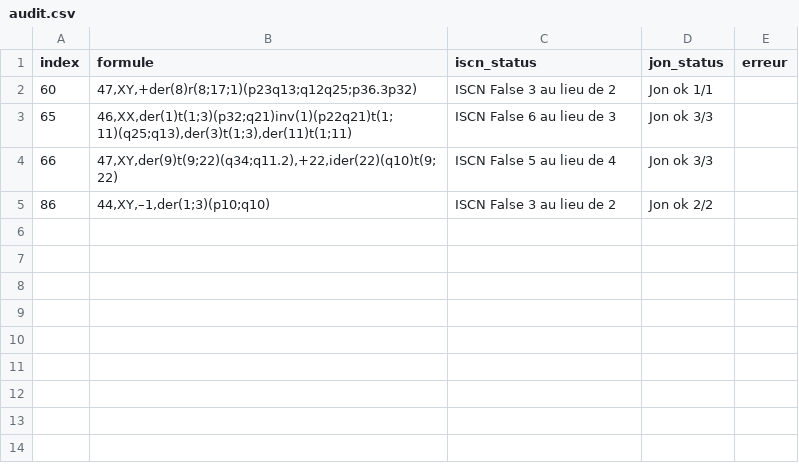
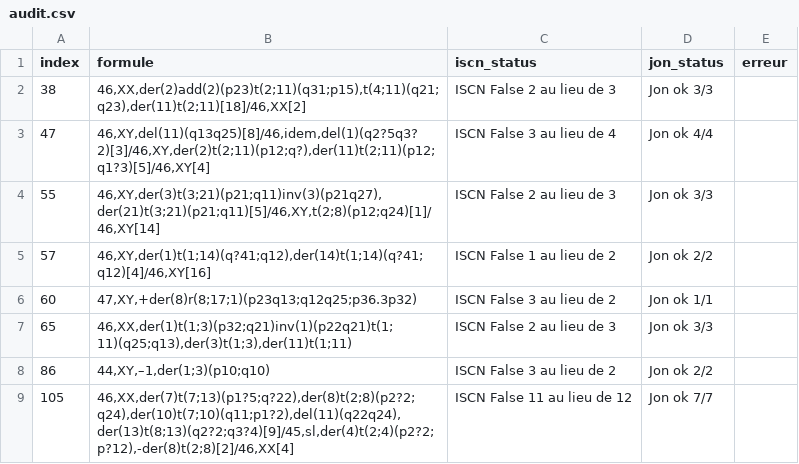
Before and after one commit to MalikMouazer/Caryocount3, a CSV file: audit.csv, drawn as a sheet.

Commit message:
Enhance ISCN scoring logic by adding support for balanced translocations and refining anomaly handling in audit data

```diff
--- a/audit.csv
+++ b/audit.csv
@@ -1,5 +1,9 @@
 index,formule,iscn_status,jon_status,erreur
+38,"46,XX,der(2)add(2)(p23)t(2;11)(q31;p15),t(4;11)(q21;q23),der(11)t(2;11)[18]/46,XX[2]",ISCN False 2 au lieu de 3,Jon ok 3/3,
+47,"46,XY,del(11)(q13q25)[8]/46,idem,del(1)(q2?5q3?2)[3]/46,XY,der(2)t(2;11)(p12;q?),der(11)t(2;11)(p12;q1?3)[5]/46,XY[4]",ISCN False 3 au lieu de 4,Jon ok 4/4,
+55,"46,XY,der(3)t(3;21)(p21;q11)inv(3)(p21q27),der(21)t(3;21)(p21;q11)[5]/46,XY,t(2;8)(p12;q24)[1]/46,XY[14] ",ISCN False 2 au lieu de 3,Jon ok 3/3,
+57,"46,XY,der(1)t(1;14)(q?41;q12),der(14)t(1;14)(q?41;q12)[4]/46,XY[16] ",ISCN False 1 au lieu de 2,Jon ok 2/2,
 60,"47,XY,+der(8)r(8;17;1)(p23q13;q12q25;p36.3p32)",ISCN False 3 au lieu de 2,Jon ok 1/1,
-65,"46,XX,der(1)t(1;3)(p32;q21)inv(1)(p22q21)t(1;11)(q25;q13),der(3)t(1;3),der(11)t(1;11)",ISCN False 6 au lieu de 3,Jon ok 3/3,
-66,"47,XY,der(9)t(9;22)(q34;q11.2),+22,ider(22)(q10)t(9;22)",ISCN False 5 au lieu de 4,Jon ok 3/3,
+65,"46,XX,der(1)t(1;3)(p32;q21)inv(1)(p22q21)t(1;11)(q25;q13),der(3)t(1;3),der(11)t(1;11)",ISCN False 2 au lieu de 3,Jon ok 3/3,
 86,"44,XY,–1,der(1;3)(p10;q10)",ISCN False 3 au lieu de 2,Jon ok 2/2,
+105,"46,XX,der(7)t(7;13)(p1?5;q?22),der(8)t(2;8)(p2?2;q24),der(10)t(7;10)(q11;p1?2),del(11)(q22q24),der(13)t(8;13)(q2?2;q3?4)[9]/45,sl,der(4)t(2;4)(p2?2;p?12),-der(8)t(2;8)[2]/46,XX[4]",ISCN False 11 au lieu de 12,Jon ok 7/7,
```
Also changed, not shown: 2 other files.
